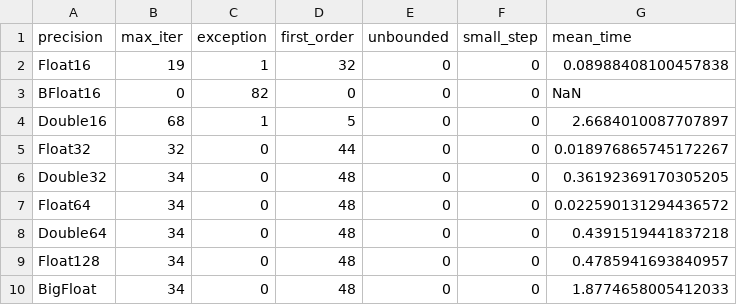
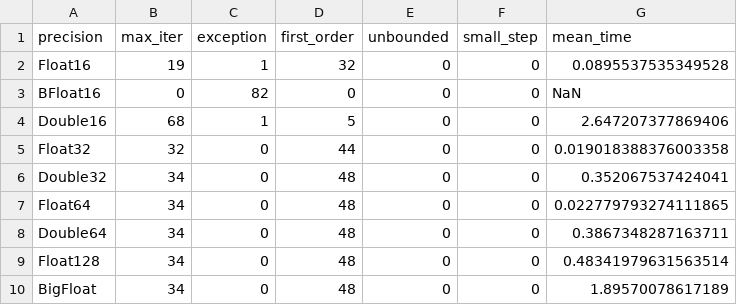
Before and after one commit to nathanemac/R2, a CSV file: Benchmark test - R2/stats/stats_iter250_R2_DM.csv, drawn as a sheet.

```diff
--- a/Benchmark test - R2/stats/stats_iter250_R2_DM.csv
+++ b/Benchmark test - R2/stats/stats_iter250_R2_DM.csv
@@ -1,10 +1,10 @@
 precision,max_iter,exception,first_order,unbounded,small_step,mean_time
-Float16,19,1,32,0,0,0.08988408100457838
+Float16,19,1,32,0,0,0.0895537535349528
 BFloat16,0,82,0,0,0,NaN
-Double16,68,1,5,0,0,2.6684010087707897
-Float32,32,0,44,0,0,0.018976865745172267
-Double32,34,0,48,0,0,0.36192369170305205
-Float64,34,0,48,0,0,0.022590131294436572
-Double64,34,0,48,0,0,0.4391519441837218
-Float128,34,0,48,0,0,0.4785941693840957
-BigFloat,34,0,48,0,0,1.8774658005412033
+Double16,68,1,5,0,0,2.647207377869406
+Float32,32,0,44,0,0,0.019018388376003358
+Double32,34,0,48,0,0,0.352067537424041
+Float64,34,0,48,0,0,0.022779793274111865
+Double64,34,0,48,0,0,0.3867348287163711
+Float128,34,0,48,0,0,0.48341979631563514
+BigFloat,34,0,48,0,0,1.89570078617189
```
Also changed, not shown: Benchmark test - R2/stats/stats_250_R2.csv, 28 other files.
